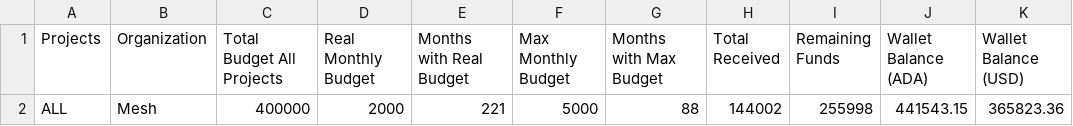
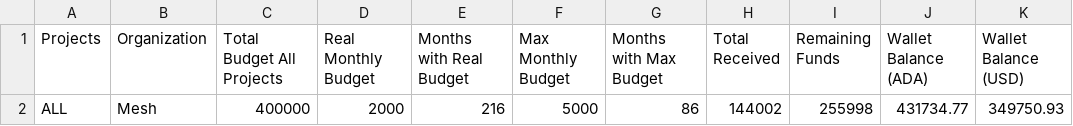
Before and after one commit to Andre-Diamond/proposal-tracker-template, a CSV file: data/global_financials.csv, drawn as a sheet.

```diff
--- a/data/global_financials.csv
+++ b/data/global_financials.csv
@@ -1,2 +1,2 @@
 Projects,Organization,Total Budget All Projects,Real Monthly Budget,Months with Real Budget,Max Monthly Budget,Months with Max Budget,Total Received,Remaining Funds,Wallet Balance (ADA),Wallet Balance (USD)
-ALL,Mesh,400000,2000,221,5000,88,144002,255998,441543.15,365823.36
+ALL,Mesh,400000,2000,216,5000,86,144002,255998,431734.77,349750.93
```
